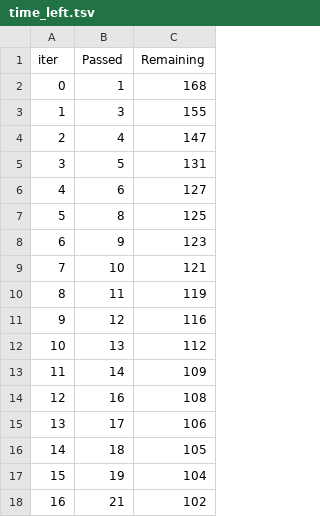
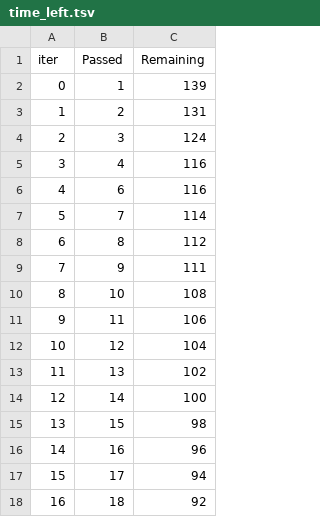
Before and after one commit to DevanshPandey1308/ML-Project, a TSV file: catboost_info/time_left.tsv, drawn as a sheet; only a part is shown; the diff covers the shown part only.

```diff
--- a/catboost_info/time_left.tsv
+++ b/catboost_info/time_left.tsv
@@ -1,18 +1,18 @@
 iter	Passed	Remaining
-0	1	168
-1	3	155
-2	4	147
-3	5	131
-4	6	127
-5	8	125
-6	9	123
-7	10	121
-8	11	119
-9	12	116
-10	13	112
-11	14	109
-12	16	108
-13	17	106
-14	18	105
-15	19	104
-16	21	102
+0	1	139
+1	2	131
+2	3	124
+3	4	116
+4	6	116
+5	7	114
+6	8	112
+7	9	111
+8	10	108
+9	11	106
+10	12	104
+11	13	102
+12	14	100
+13	15	98
+14	16	96
+15	17	94
+16	18	92
```
Also changed, not shown: 160 edited cells elsewhere in this file, 12 other files.
